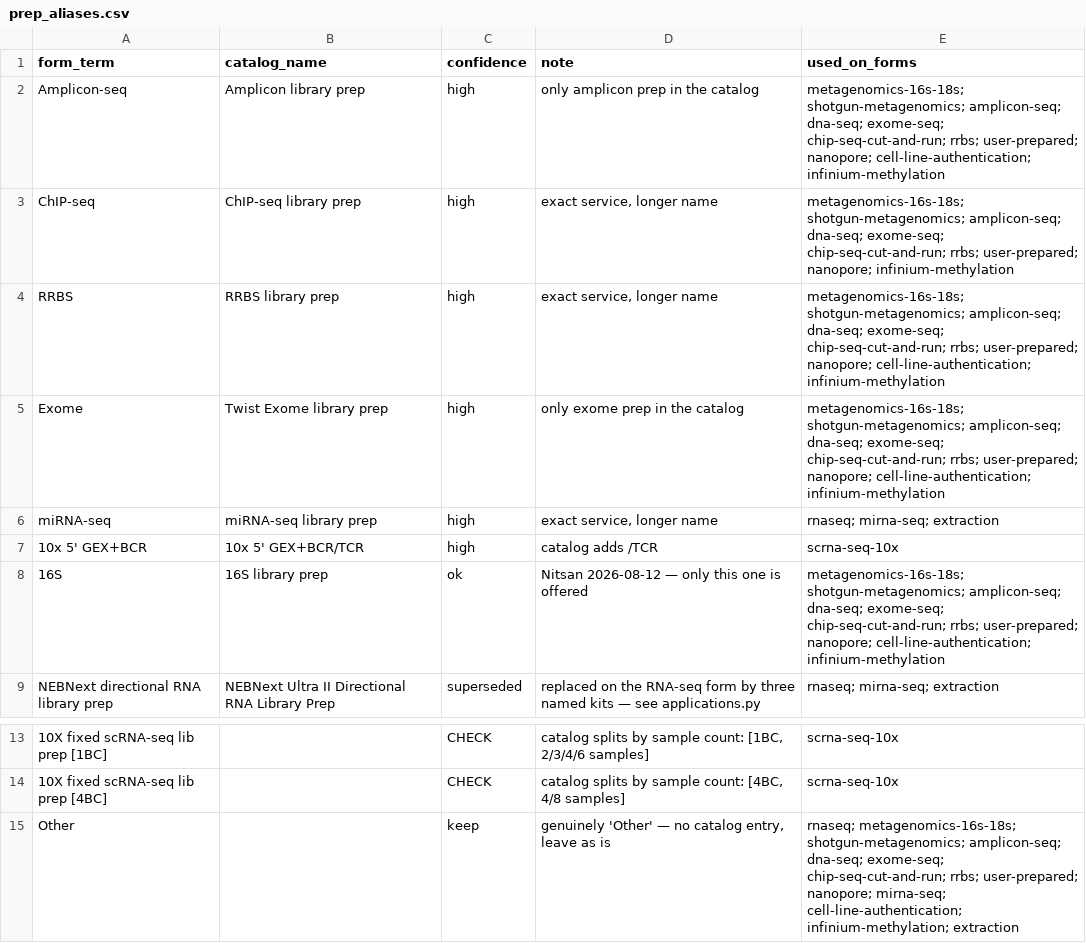
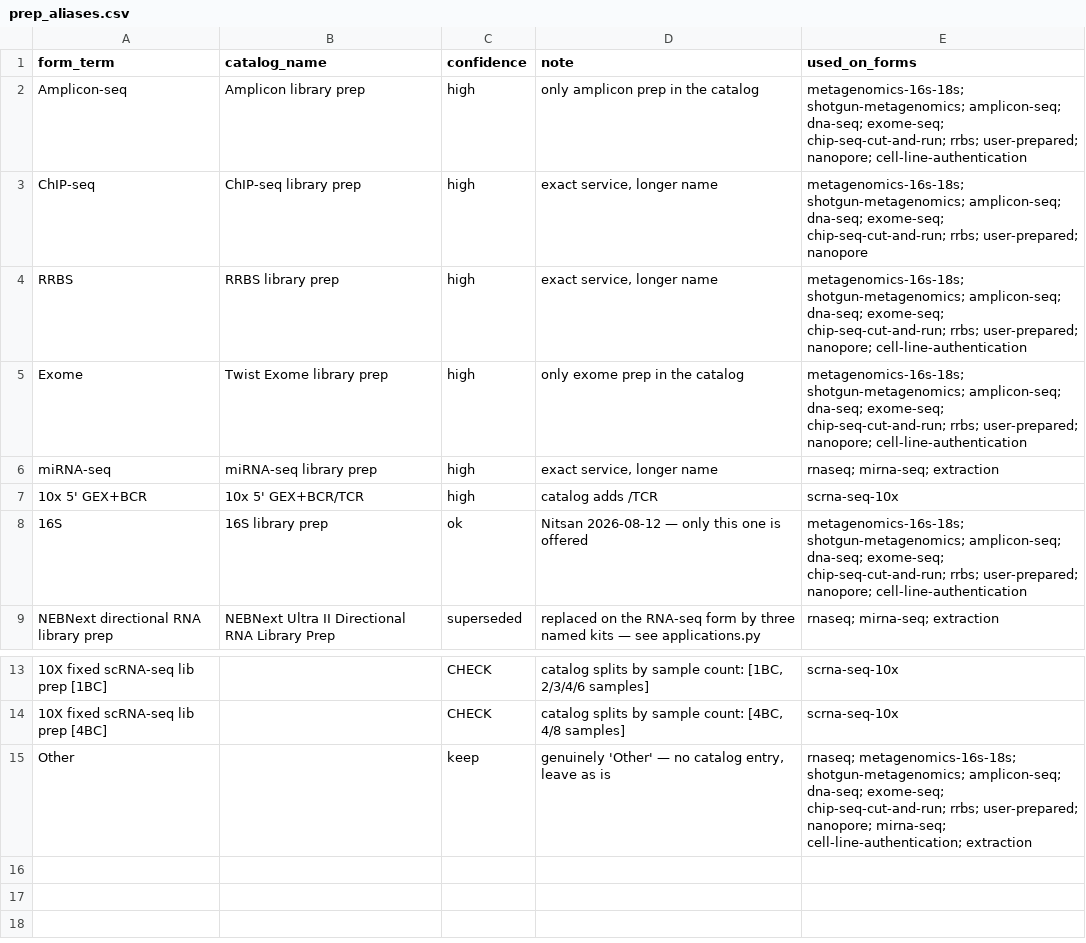
Before and after one commit to Technion-Genomics-Center/atgc-submission-forms, a CSV file: data/prep_aliases.csv, drawn as a sheet; only a part is shown, gaps mark what is left out; the diff names each change by its address in the sheet, - before the commit and + after, or states it on an @@ line.

```diff
--- a/data/prep_aliases.csv
+++ b/data/prep_aliases.csv
-E2 (used_on_forms): …user-prepared; nanopore; cell-line-authentication; infinium-methylation
+E2 (used_on_forms): …user-prepared; nanopore; cell-line-authentication
-E3 (used_on_forms): …rrbs; user-prepared; nanopore; infinium-methylation
+E3 (used_on_forms): …rrbs; user-prepared; nanopore
-E4:E5 (used_on_forms): …user-prepared; nanopore; cell-line-authentication; infinium-methylation
+E4:E5 (used_on_forms): …user-prepared; nanopore; cell-line-authentication
-E8 (used_on_forms): …user-prepared; nanopore; cell-line-authentication; infinium-methylation
+E8 (used_on_forms): …user-prepared; nanopore; cell-line-authentication
-E15 (used_on_forms): …mirna-seq; cell-line-authentication; infinium-methylation; extraction
+E15 (used_on_forms): …mirna-seq; cell-line-authentication; extraction
```
Also changed, not shown: 2 other files.
